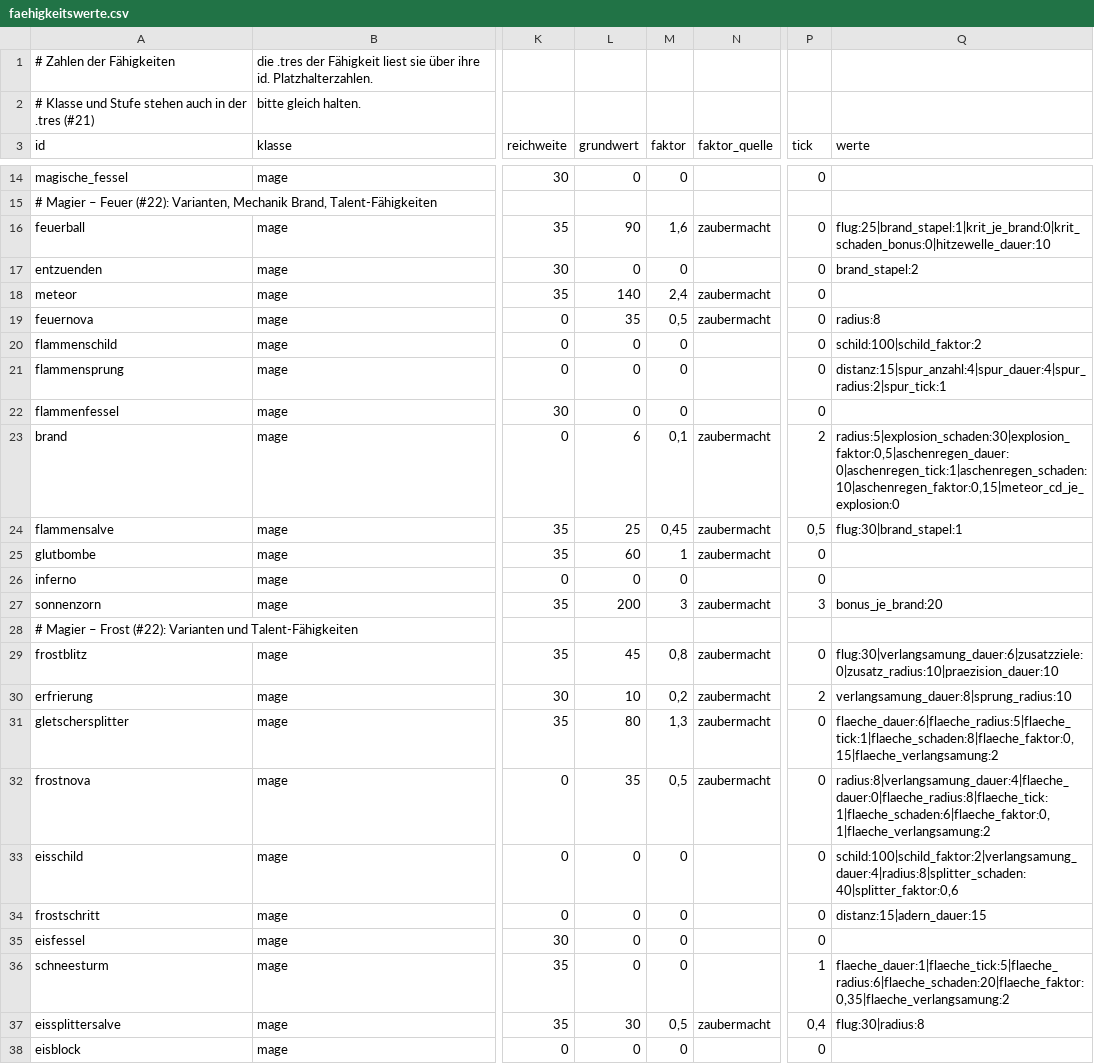
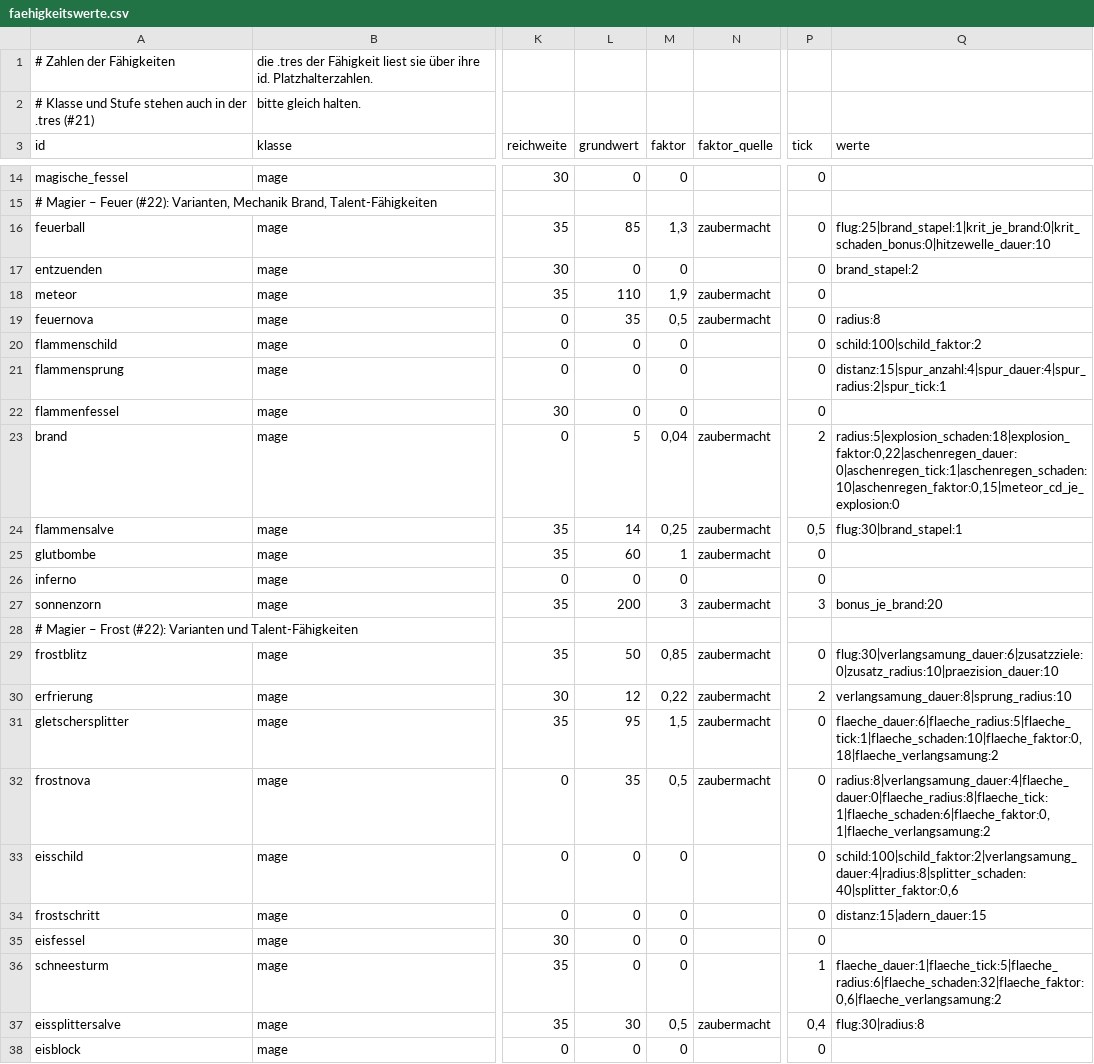
Before and after one commit to As94tt/WoM, a CSV file: game/data/tables/faehigkeitswerte.csv, drawn as a sheet; only a part is shown, gaps mark what is left out; the diff covers the shown part only; the diff names each change by its address in the sheet, - before the commit and + after, or states it on an @@ line.

```diff
--- a/game/data/tables/faehigkeitswerte.csv
+++ b/game/data/tables/faehigkeitswerte.csv
-L16 (grundwert): 90
+L16 (grundwert): 85
-M16 (faktor): 1,6
+M16 (faktor): 1,3
-L18 (grundwert): 140
+L18 (grundwert): 110
-M18 (faktor): 2,4
+M18 (faktor): 1,9
-L23 (grundwert): 6
+L23 (grundwert): 5
-M23 (faktor): 0,1
+M23 (faktor): 0,04
-Q23 (werte): radius:5|explosion_schaden:30|explosion_faktor:0,5|aschenregen_dauer:0|aschenregen_tick:1|aschenregen_schaden:10|aschenregen_faktor:0,15|meteor_cd_je_explosion:0
+Q23 (werte): radius:5|explosion_schaden:18|explosion_faktor:0,22|aschenregen_dauer:0|aschenregen_tick:1|aschenregen_schaden:10|aschenregen_faktor:0,15|meteor_cd_je_explosion:0
-L24 (grundwert): 25
+L24 (grundwert): 14
-M24 (faktor): 0,45
+M24 (faktor): 0,25
-L29 (grundwert): 45
+L29 (grundwert): 50
-M29 (faktor): 0,8
+M29 (faktor): 0,85
-L30 (grundwert): 10
+L30 (grundwert): 12
-M30 (faktor): 0,2
+M30 (faktor): 0,22
-L31 (grundwert): 80
+L31 (grundwert): 95
-M31 (faktor): 1,3
+M31 (faktor): 1,5
-Q31 (werte): flaeche_dauer:6|flaeche_radius:5|flaeche_tick:1|flaeche_schaden:8|flaeche_faktor:0,15|flaeche_verlangsamung:2
+Q31 (werte): flaeche_dauer:6|flaeche_radius:5|flaeche_tick:1|flaeche_schaden:10|flaeche_faktor:0,18|flaeche_verlangsamung:2
-Q36 (werte): flaeche_dauer:1|flaeche_tick:5|flaeche_radius:6|flaeche_schaden:20|flaeche_faktor:0,35|flaeche_verlangsamung:2
+Q36 (werte): flaeche_dauer:1|flaeche_tick:5|flaeche_radius:6|flaeche_schaden:32|flaeche_faktor:0,6|flaeche_verlangsamung:2
```
Also changed, not shown: 6 edited cells elsewhere in this file, 2 other files.
